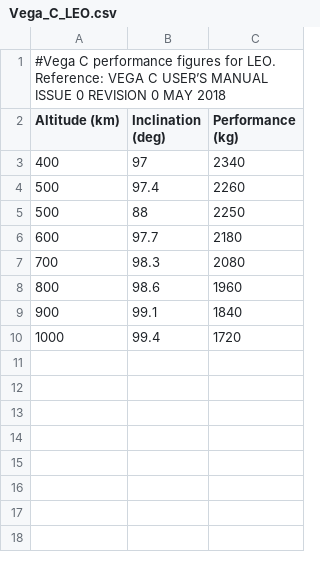
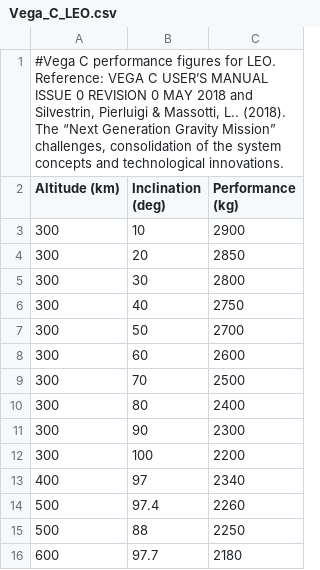
Before and after one commit to epfl-espace/tcat, a CSV file: SpacecraftDatabase/LauncherDatabase/Vega_C_LEO.csv, drawn as a sheet; only a part is shown; the shorter side is filled out with more unchanged rows; the diff covers the shown part only.

```diff
--- a/SpacecraftDatabase/LauncherDatabase/Vega_C_LEO.csv
+++ b/SpacecraftDatabase/LauncherDatabase/Vega_C_LEO.csv
@@ -1,3 +1,13 @@
-#Vega C performance figures for LEO. Reference: VEGA C USER’S MANUAL ISSUE 0 REVISION 0 MAY 2018
+#Vega C performance figures for LEO. Reference: VEGA C USER’S MANUAL ISSUE 0 REVISION 0 MAY 2018 and Silvestrin, Pierluigi & Massotti, L.. (2018). The “Next Generation Gravity Mission” challenges, consolidation of the system concepts and technological innovations.
 Altitude (km);Inclination (deg);Performance (kg)
+300; 10; 2900
+300; 20; 2850
+300; 30; 2800
+300; 40; 2750
+300; 50; 2700
+300; 60; 2600
+300; 70; 2500
+300; 80; 2400
+300; 90; 2300
+300; 100; 2200
 400; 97; 2340
```
Also changed, not shown: 20 added rows elsewhere in this file.
